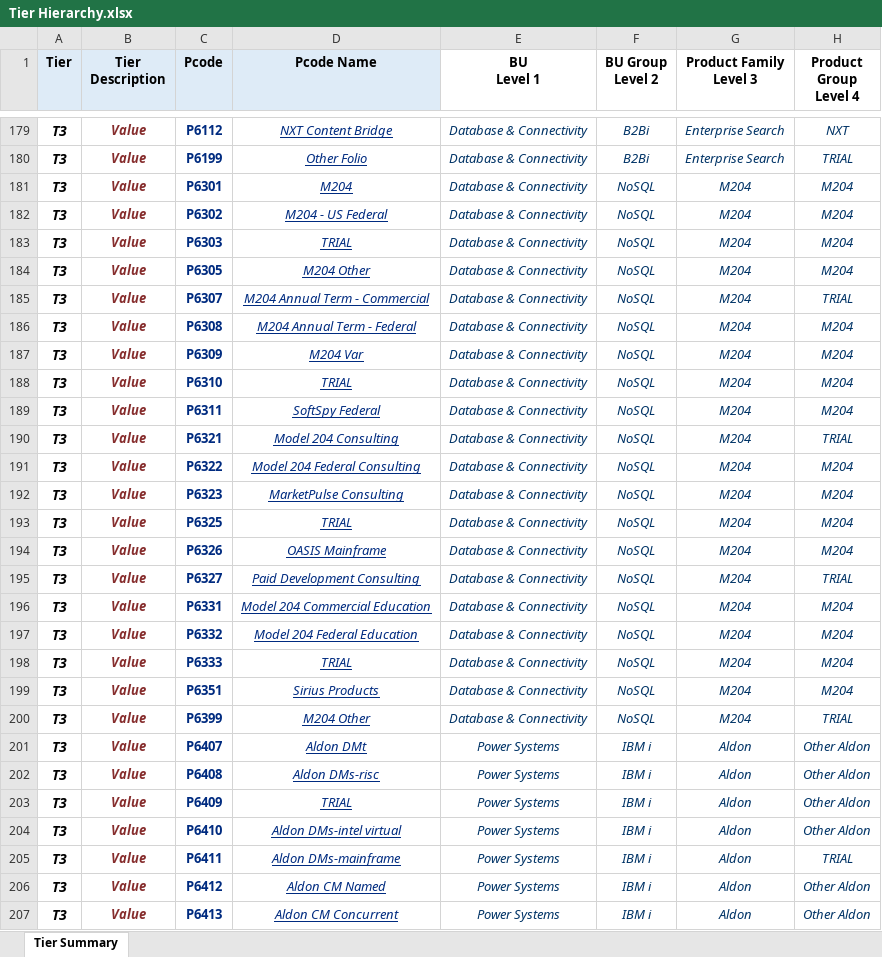
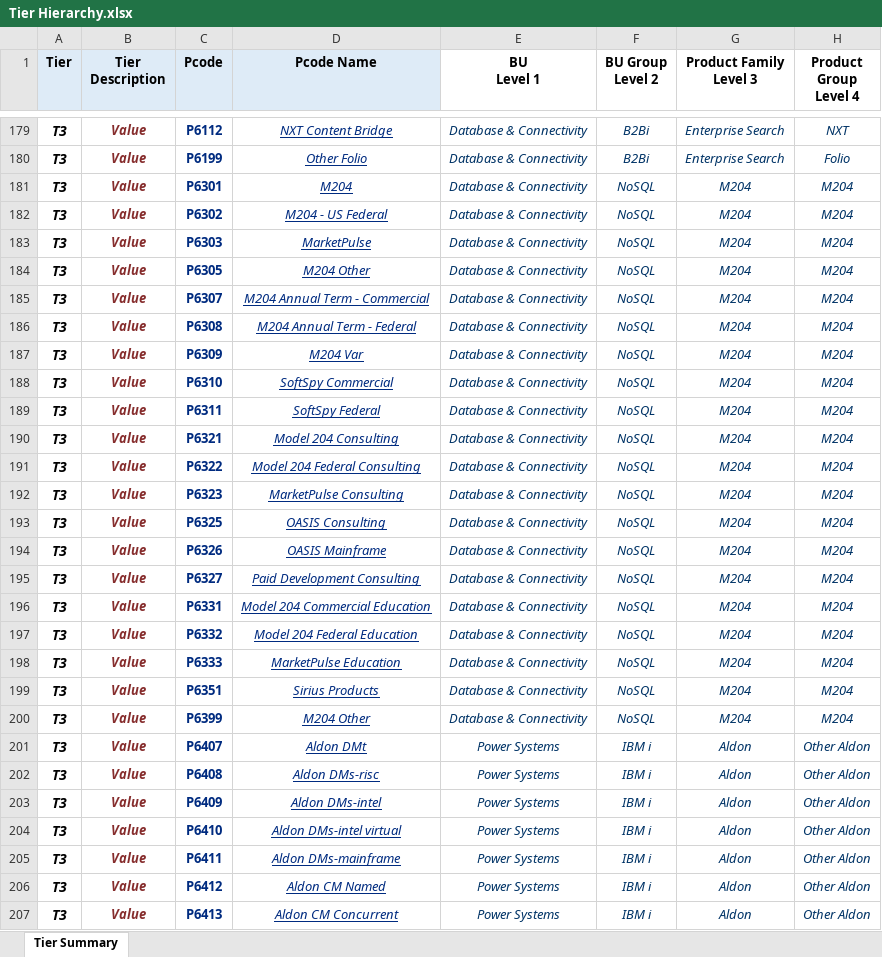
Before and after one commit to EshaS9716/OpenXMLExcel, an Excel workbook: WebApplication1/Template/Tier Hierarchy.xlsx, sheet Tier Summary, drawn as a sheet; only a part is shown, gaps mark what is left out; values as stored, in another font and other column widths than the file's, no borders; the diff covers the shown part only; the diff names each change by its address in the sheet, - before the commit and + after, or states it on an @@ line.

```diff
--- a/WebApplication1/Template/Tier Hierarchy.xlsx (sheet Tier Summary)
+++ b/WebApplication1/Template/Tier Hierarchy.xlsx (sheet Tier Summary)
-H180 (Product Group Level 4): TRIAL
+H180 (Product Group Level 4): Folio
-D183 (Pcode Name): TRIAL
+D183 (Pcode Name): MarketPulse
-H185 (Product Group Level 4): TRIAL
+H185 (Product Group Level 4): M204
-D188 (Pcode Name): TRIAL
+D188 (Pcode Name): SoftSpy Commercial
-H190 (Product Group Level 4): TRIAL
+H190 (Product Group Level 4): M204
-D193 (Pcode Name): TRIAL
+D193 (Pcode Name): OASIS Consulting
-H195 (Product Group Level 4): TRIAL
+H195 (Product Group Level 4): M204
-D198 (Pcode Name): TRIAL
+D198 (Pcode Name): MarketPulse Education
-H200 (Product Group Level 4): TRIAL
+H200 (Product Group Level 4): M204
-D203 (Pcode Name): TRIAL
+D203 (Pcode Name): Aldon DMs-intel
-H205 (Product Group Level 4): TRIAL
+H205 (Product Group Level 4): Other Aldon
```
Also changed, not shown: 126 edited cells elsewhere in this sheet, WebApplication1/Template/Rocket Product Hierarchy.xlsx, WebApplication1/Template/TierDataTemplate.xlsx, 3 other files.
